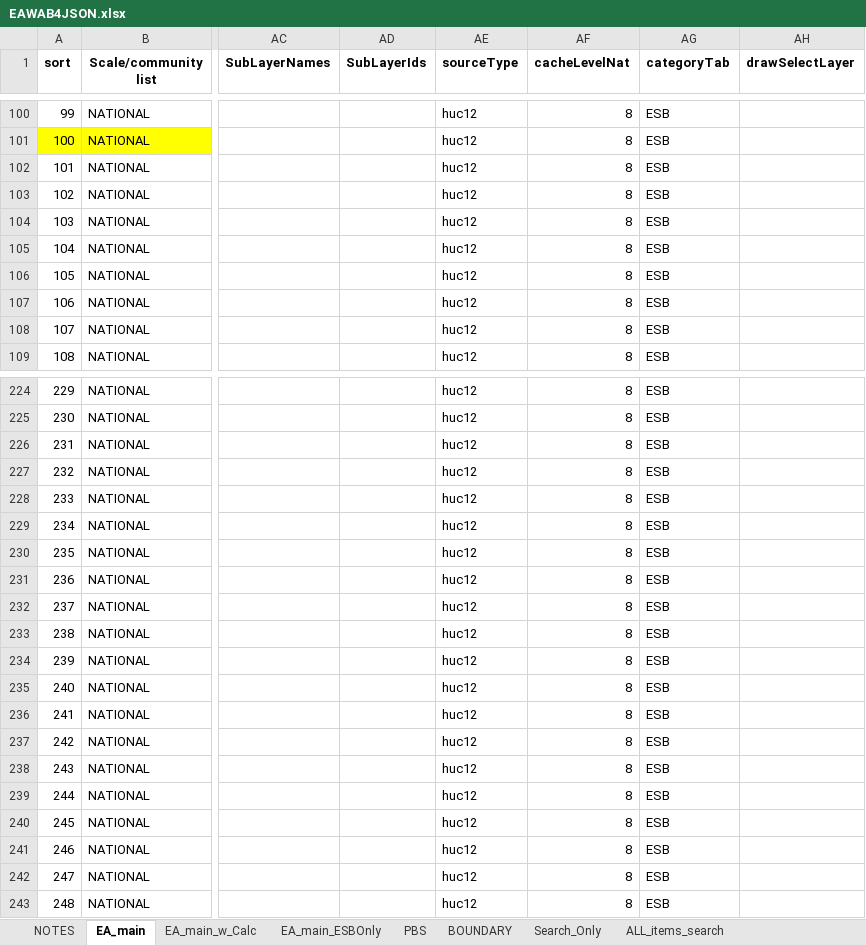
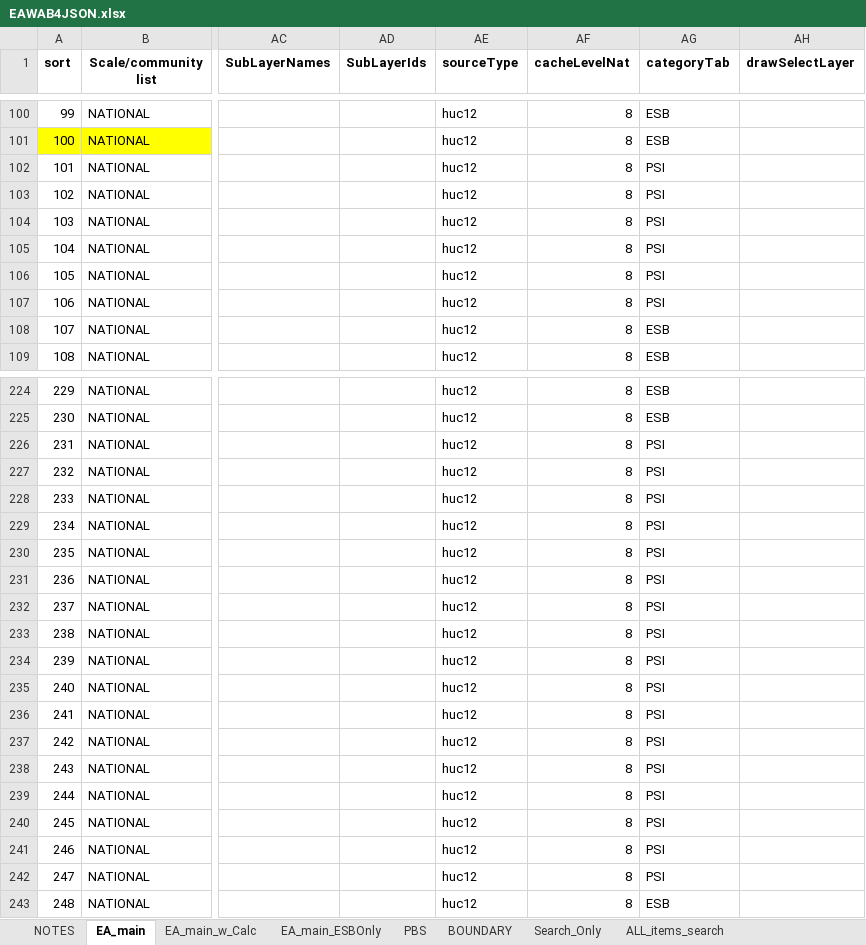
Before and after one commit to USEPA/EnviroAtlas_JSApp, an Excel workbook: scripts/EAWAB4JSON.xlsx, sheet EA_main, drawn as a sheet; only a part is shown, gaps mark what is left out; values as stored, in another font and other column widths than the file's, no borders; the diff covers the shown part only; the diff names each change by its address in the sheet, - before the commit and + after, or states it on an @@ line.

Commit message:
adding new configs and category PSI

```diff
--- a/scripts/EAWAB4JSON.xlsx (sheet EA_main)
+++ b/scripts/EAWAB4JSON.xlsx (sheet EA_main)
-AG102:AG107 (categoryTab): ESB
+AG102:AG107 (categoryTab): PSI
-AG226:AG242 (categoryTab): ESB
+AG226:AG242 (categoryTab): PSI
```
Also changed, not shown: 39 edited cells elsewhere in this sheet, 11 other files.
